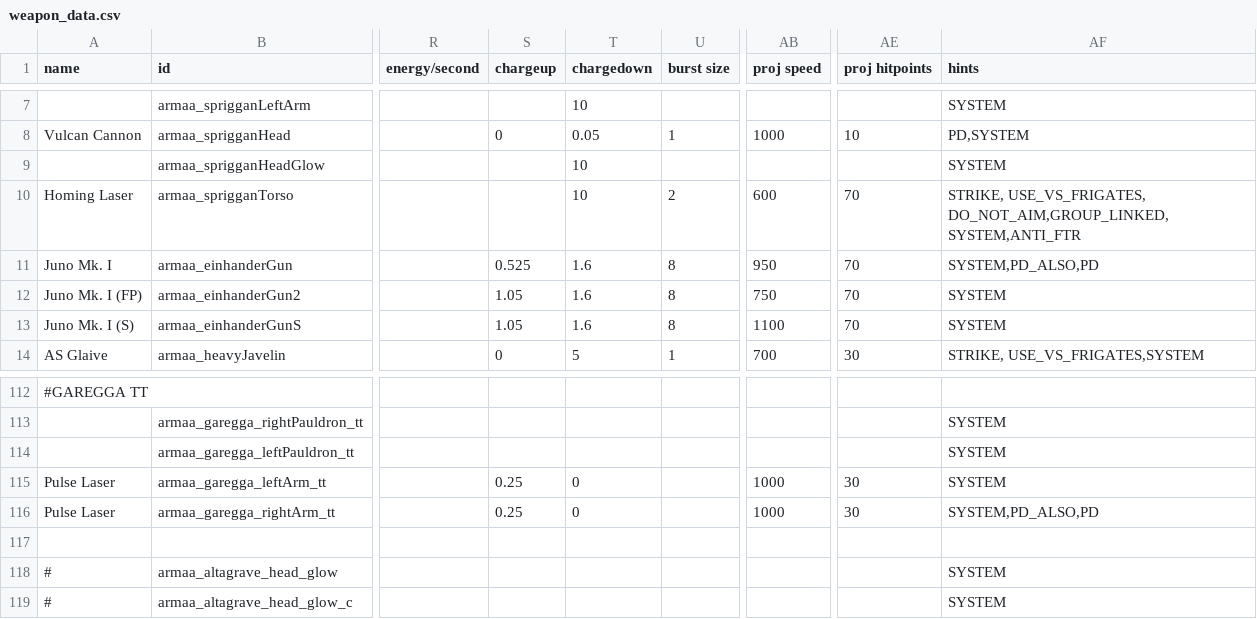
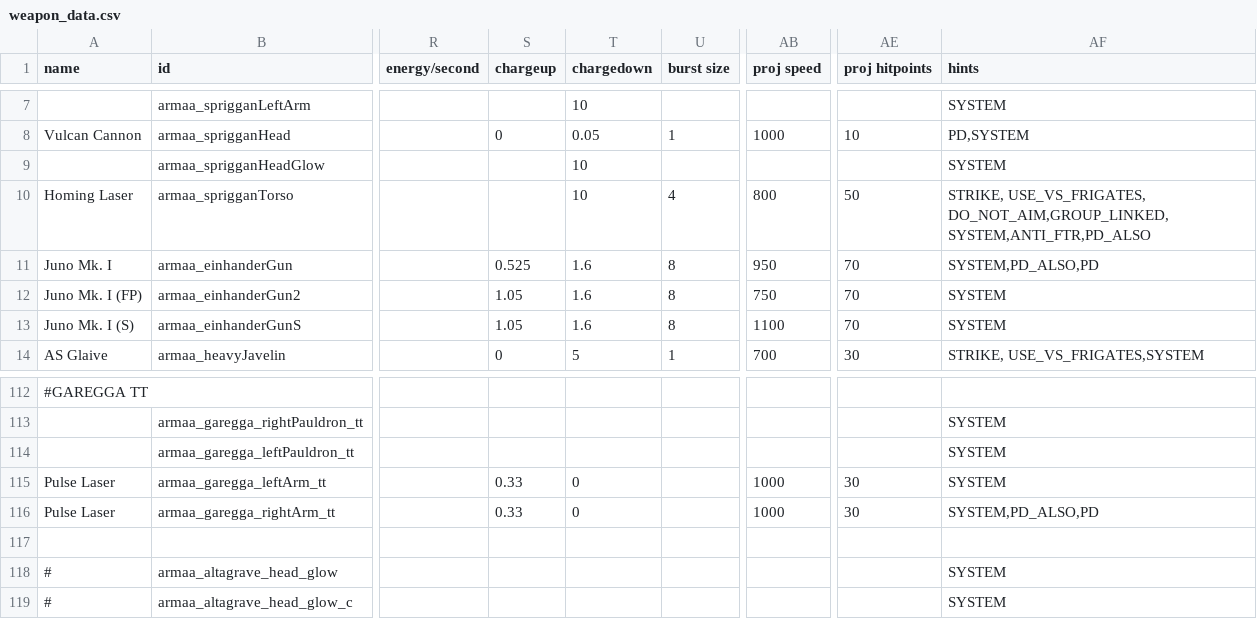
Before and after one commit to gomarz/SS-armaa, a CSV file: data/weapons/weapon_data.csv, drawn as a sheet; only a part is shown, gaps mark what is left out; the diff names each change by its address in the sheet, - before the commit and + after, or states it on an @@ line.

```diff
--- a/data/weapons/weapon_data.csv
+++ b/data/weapons/weapon_data.csv
-U10 (burst size): 2
+U10 (burst size): 4
-AB10 (proj speed): 600
+AB10 (proj speed): 800
-AE10 (proj hitpoints): 70
+AE10 (proj hitpoints): 50
-AF10 (hints): …USE_VS_FRIGATES, DO_NOT_AIM,GROUP_LINKED, SYSTEM,ANTI_FTR
+AF10 (hints): …USE_VS_FRIGATES, DO_NOT_AIM,GROUP_LINKED, SYSTEM,ANTI_FTR,PD_ALSO
-S115:S116 (chargeup): 0.25
+S115:S116 (chargeup): 0.33
```
Also changed, not shown: 2 other files.
